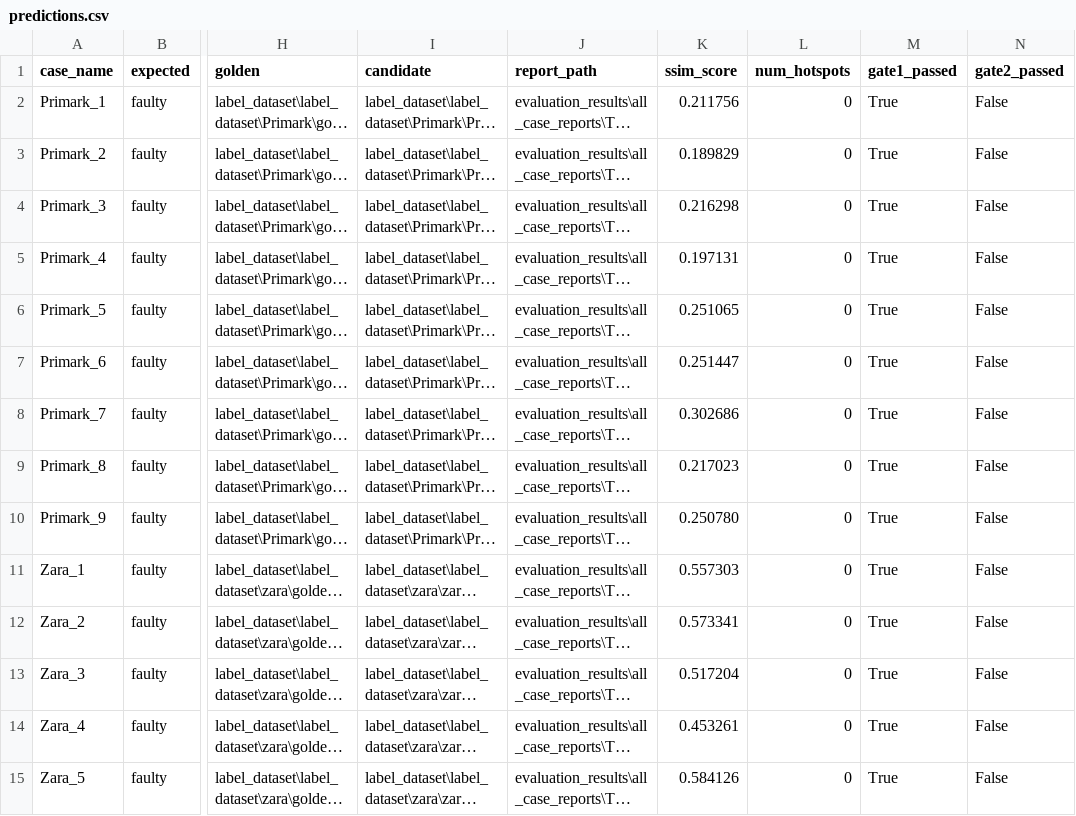
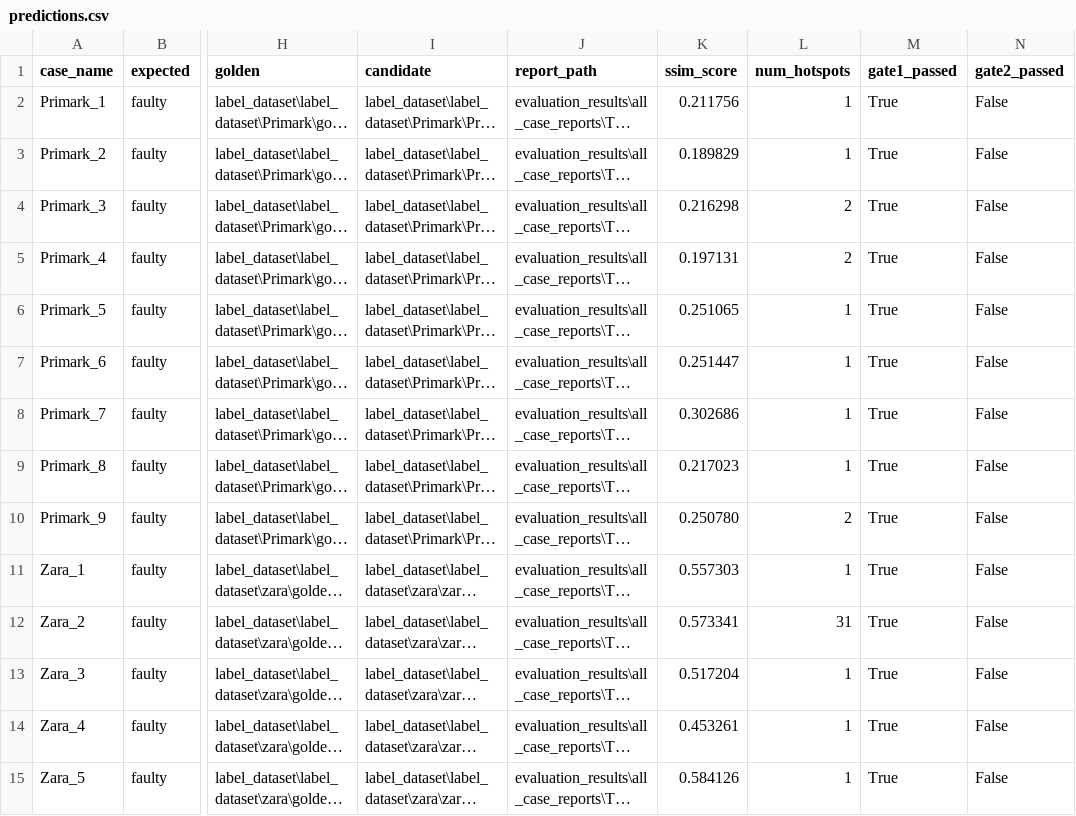
Before and after one commit to SeveredAsif/label-defect-programmatic, a CSV file: evaluation_results/predictions.csv, drawn as a sheet; only a part is shown, gaps mark what is left out; long unchanged cells end in …; the diff covers the shown part only; the diff names each change by its address in the sheet, - before the commit and + after, or states it on an @@ line.

Commit message:
with hotspots drawn (hotspot doesn't let gate2 fail, that way)

```diff
--- a/evaluation_results/predictions.csv
+++ b/evaluation_results/predictions.csv
-L2:L3 (num_hotspots): 0
+L2:L3 (num_hotspots): 1
-L4:L5 (num_hotspots): 0
+L4:L5 (num_hotspots): 2
-L6:L9 (num_hotspots): 0
+L6:L9 (num_hotspots): 1
-L10 (num_hotspots): 0
+L10 (num_hotspots): 2
-L11 (num_hotspots): 0
+L11 (num_hotspots): 1
-L12 (num_hotspots): 0
+L12 (num_hotspots): 31
-L13:L15 (num_hotspots): 0
+L13:L15 (num_hotspots): 1
```
Also changed, not shown: 31 edited cells elsewhere in this file, evaluation_results/hardest_mistakes.csv, 52 other files.
